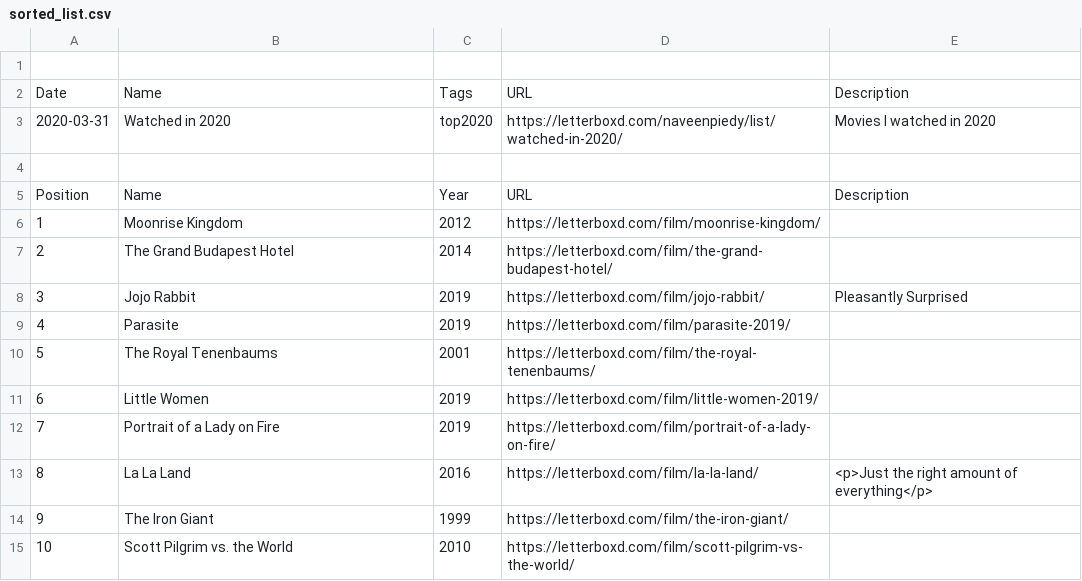
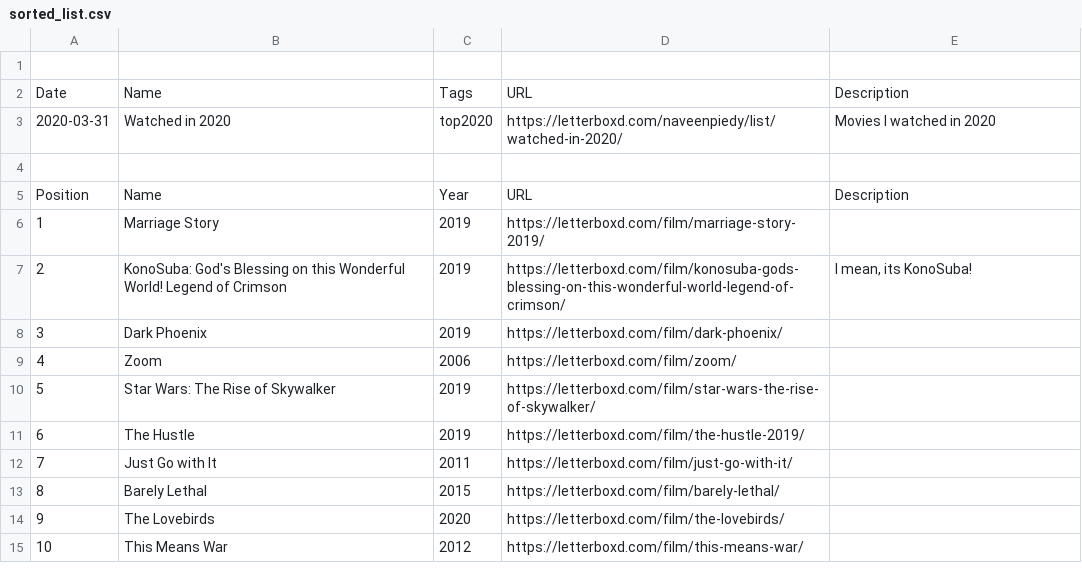
Before and after one commit to naveenpiedy/letterboxd_utility_tools, a CSV file: sorted_list.csv, drawn as a sheet; only a part is shown; the diff covers the shown part only.

Commit message:
Sorting a list Based on Diary entries

```diff
--- a/sorted_list.csv
+++ b/sorted_list.csv
@@ -5,11 +5,11 @@ Date,Name,Tags,URL,Description
 Position,Name,Year,URL,Description
-1,Moonrise Kingdom,2012,https://letterboxd.com/film/moonrise-kingdom/,
-2,The Grand Budapest Hotel,2014,https://letterboxd.com/film/the-grand-budapest-hotel/,
-3,Jojo Rabbit,2019,https://letterboxd.com/film/jojo-rabbit/,Pleasantly Surprised
-4,Parasite,2019,https://letterboxd.com/film/parasite-2019/,
-5,The Royal Tenenbaums,2001,https://letterboxd.com/film/the-royal-tenenbaums/,
-6,Little Women,2019,https://letterboxd.com/film/little-women-2019/,
-7,Portrait of a Lady on Fire,2019,https://letterboxd.com/film/portrait-of-a-lady-on-fire/,
-8,La La Land,2016,https://letterboxd.com/film/la-la-land/,<p>Just the right amount of everything</p>
-9,The Iron Giant,1999,https://letterboxd.com/film/the-iron-giant/,
-10,Scott Pilgrim vs. the World,2010,https://letterboxd.com/film/scott-pilgrim-vs-the-world/,
+1,Marriage Story,2019,https://letterboxd.com/film/marriage-story-2019/,
+2,KonoSuba: God's Blessing on this Wonderful World! Legend of Crimson,2019,https://letterboxd.com/film/konosuba-gods-blessing-on-this-wonderful-world-legend-of-crimson/,"I mean, its KonoSuba!"
+3,Dark Phoenix,2019,https://letterboxd.com/film/dark-phoenix/,
+4,Zoom,2006,https://letterboxd.com/film/zoom/,
+5,Star Wars: The Rise of Skywalker,2019,https://letterboxd.com/film/star-wars-the-rise-of-skywalker/,
+6,The Hustle,2019,https://letterboxd.com/film/the-hustle-2019/,
+7,Just Go with It,2011,https://letterboxd.com/film/just-go-with-it/,
+8,Barely Lethal,2015,https://letterboxd.com/film/barely-lethal/,
+9,The Lovebirds,2020,https://letterboxd.com/film/the-lovebirds/,
+10,This Means War,2012,https://letterboxd.com/film/this-means-war/,
```
Also changed, not shown: 147 edited cells elsewhere in this file, 3 other files.
